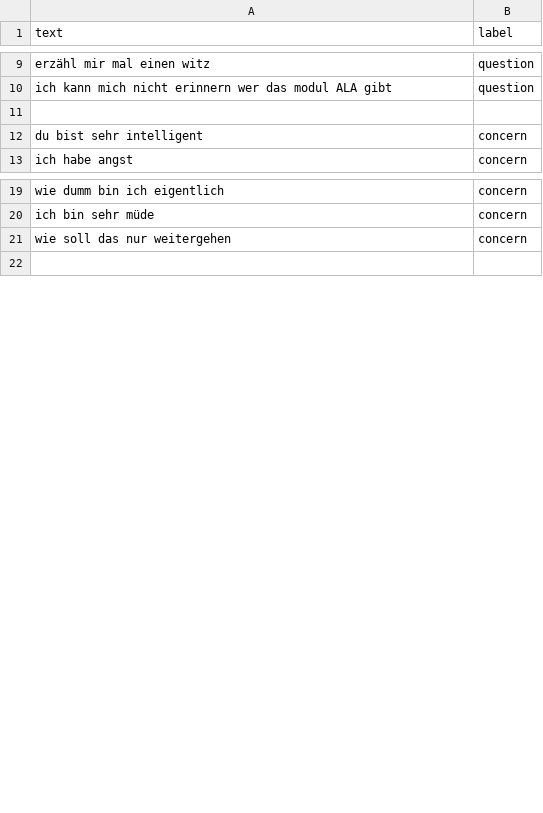
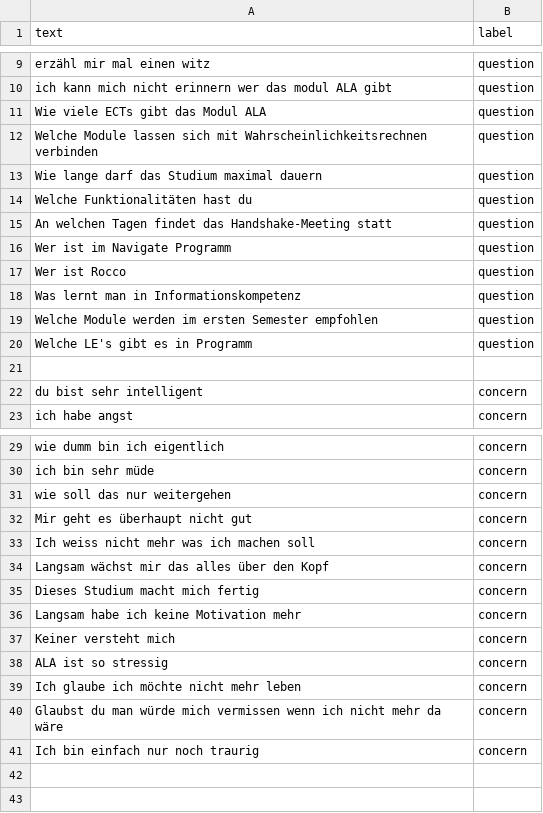
Before and after one commit to NLP-Challenges/Text-Classification, a CSV file: data/benchmark.csv, drawn as a sheet; only a part is shown, gaps mark what is left out; the diff covers the shown part only.

Commit message:
add custom dataset for classification fine-tuning

```diff
--- a/data/benchmark.csv
+++ b/data/benchmark.csv
@@ -10,2 +10,12 @@ erzähl mir mal einen witz;question
 ich kann mich nicht erinnern wer das modul ALA gibt;question
+Wie viele ECTs gibt das Modul ALA;question
+Welche Module lassen sich mit Wahrscheinlichkeitsrechnen verbinden;question
+Wie lange darf das Studium maximal dauern;question
+Welche Funktionalitäten hast du;question
+An welchen Tagen findet das Handshake-Meeting statt;question
+Wer ist im Navigate Programm;question
+Wer ist Rocco;question
+Was lernt man in Informationskompetenz;question
+Welche Module werden im ersten Semester empfohlen;question
+Welche LE's gibt es in Programm;question
 
@@ -21,2 +31,13 @@ ich bin sehr müde;concern
 wie soll das nur weitergehen;concern
+Mir geht es überhaupt nicht gut;concern
+Ich weiss nicht mehr was ich machen soll;concern
+Langsam wächst mir das alles über den Kopf;concern
+Dieses Studium macht mich fertig;concern
+Langsam habe ich keine Motivation mehr;concern
+Keiner versteht mich;concern
+ALA ist so stressig;concern
+Ich glaube ich möchte nicht mehr leben;concern
+Glaubst du man würde mich vermissen wenn ich nicht mehr da wäre;concern
+Ich bin einfach nur noch traurig;concern
+
 
```
Also changed, not shown: 10 added rows elsewhere in this file, 5 other files.
